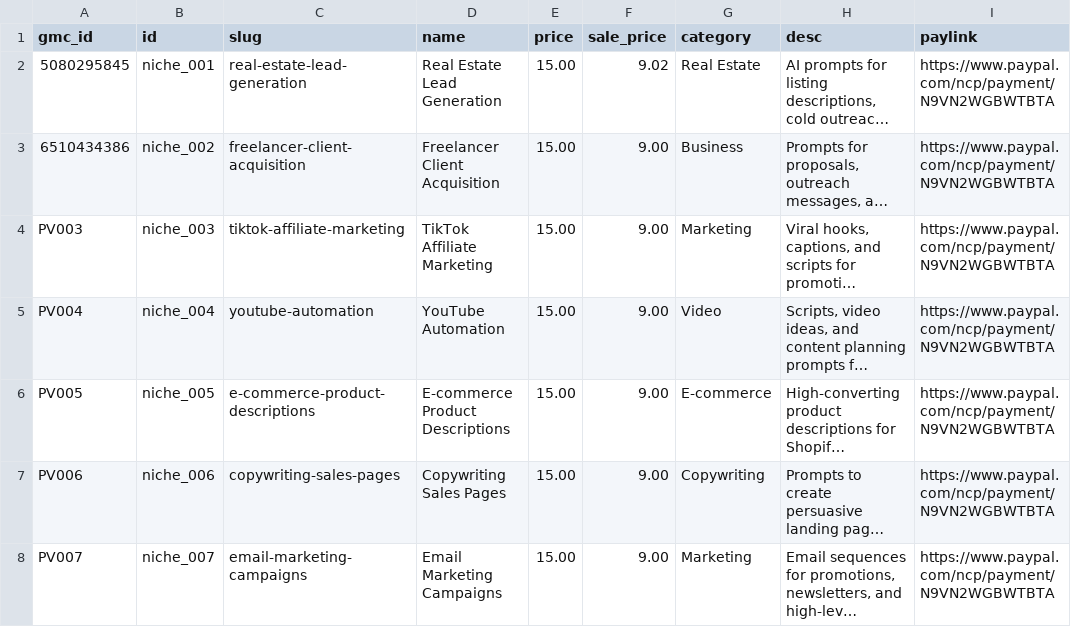
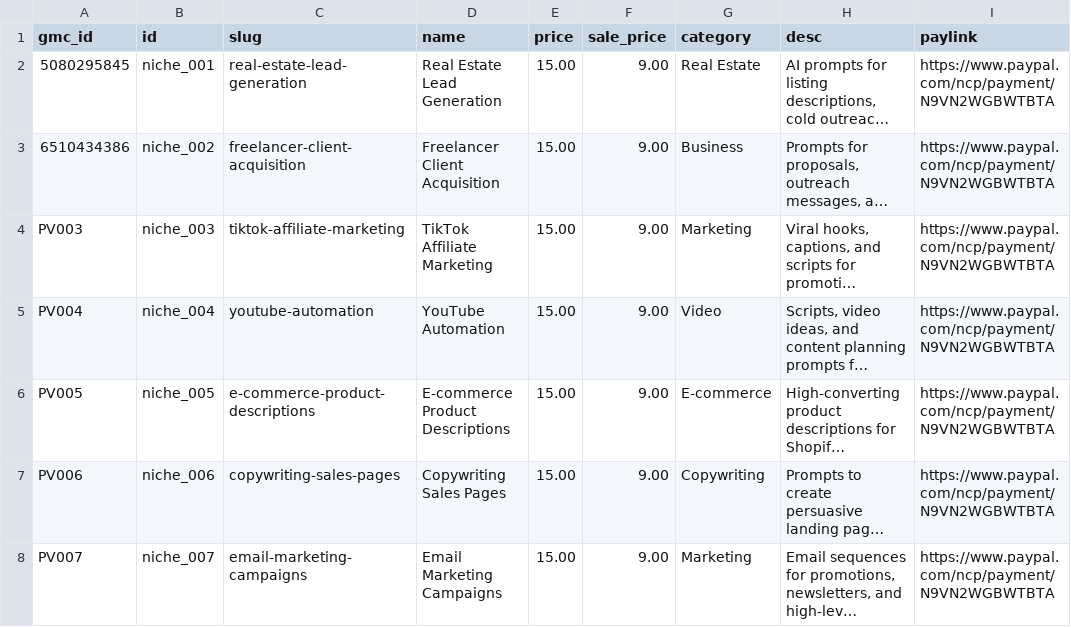
Before and after one commit to PromptVault-USA/promptvault, a CSV file: products.csv, drawn as a sheet; only a part is shown; long unchanged cells end in …; the diff names each change by its address in the sheet, - before the commit and + after, or states it on an @@ line.

Commit message:
Update products.csv

```diff
--- a/products.csv
+++ b/products.csv
-F2 (sale_price): 9.02
+F2 (sale_price): 9.00
```
